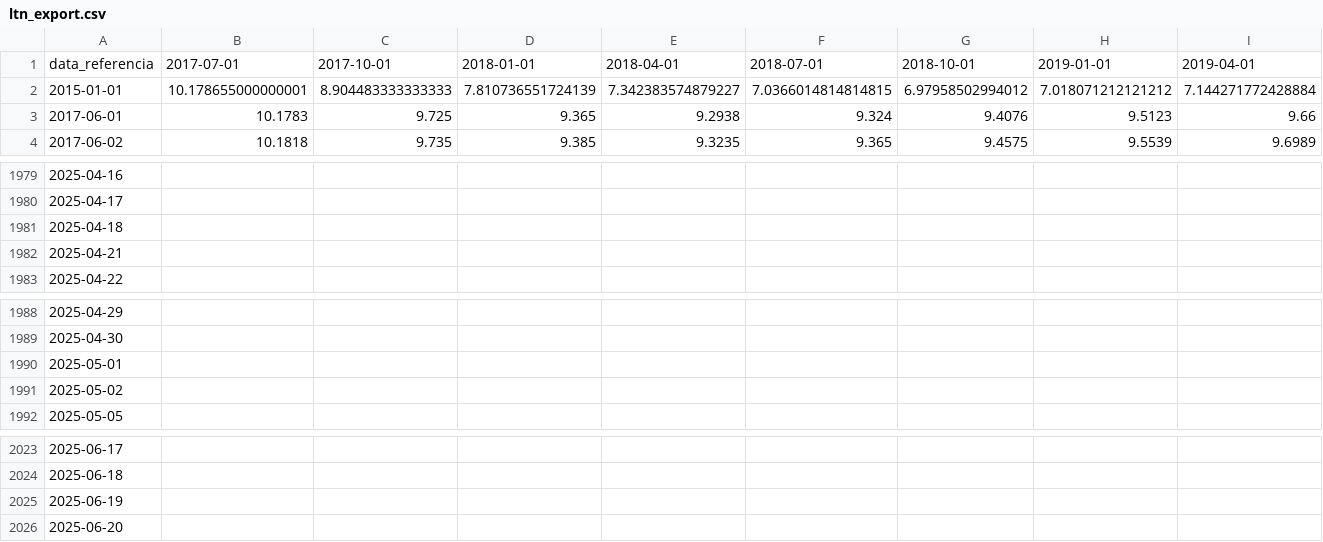
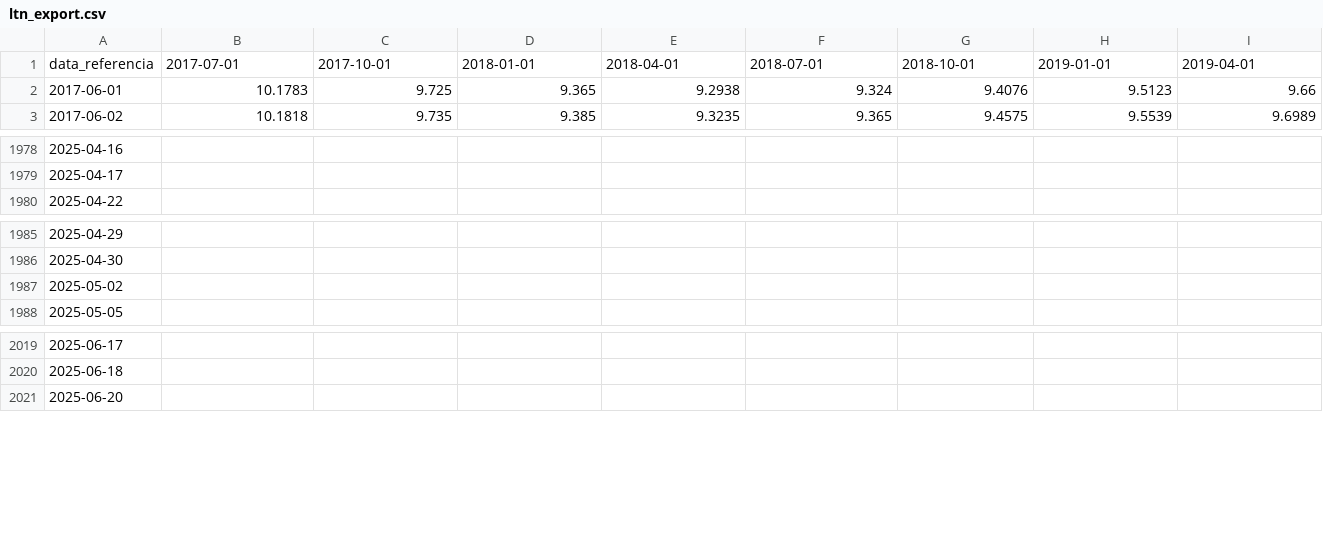
Before and after one commit to luisvital01/ntnb-bi, a CSV file: dados/ltn_export.csv, drawn as a sheet; only a part is shown, gaps mark what is left out; rows hold the shown columns only; the diff names each change by its address in the sheet, - before the commit and + after, or states it on an @@ line.

Commit message:
Atualização automática dos dados da LTN

```diff
--- a/dados/ltn_export.csv
+++ b/dados/ltn_export.csv
-row 2: 2015-01-01 | 10.178655000000001 | 8.904483333333333 | 7.810736551724139 | 7.342383574879227 | 7.0366014814814815 | 6.97958502994012 | 7.018071212121212 | 7.144271772428884
-row 1981: 2025-04-18
-row 1982: 2025-04-21
-row 1990: 2025-05-01
-row 2025: 2025-06-19
```
